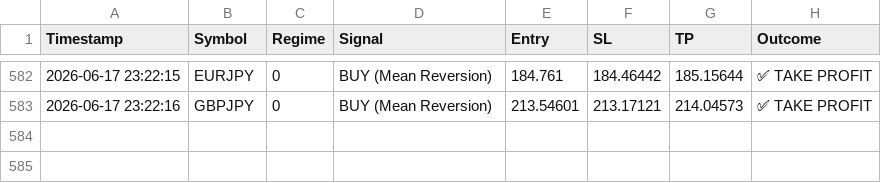
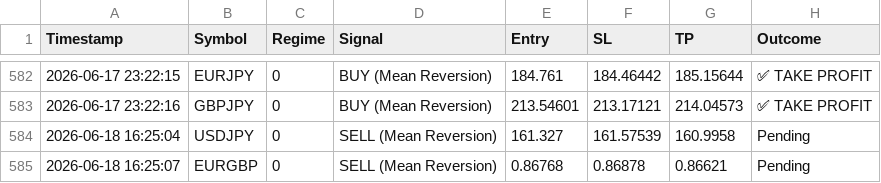
Before and after one commit to ykclassic/Delphi-Oracle, a CSV file: logs/trade_log.csv, drawn as a sheet; only a part is shown, gaps mark what is left out; the diff names each change by its address in the sheet, - before the commit and + after, or states it on an @@ line.

Commit message:
📊 Update: Performance Logs [skip ci]

```diff
--- a/logs/trade_log.csv
+++ b/logs/trade_log.csv
+row 584: 2026-06-18 16:25:04 | USDJPY | 0 | SELL (Mean Reversion) | 161.327 | 161.57539 | 160.9958 | Pending
+row 585: 2026-06-18 16:25:07 | EURGBP | 0 | SELL (Mean Reversion) | 0.86768 | 0.86878 | 0.86621 | Pending
```
